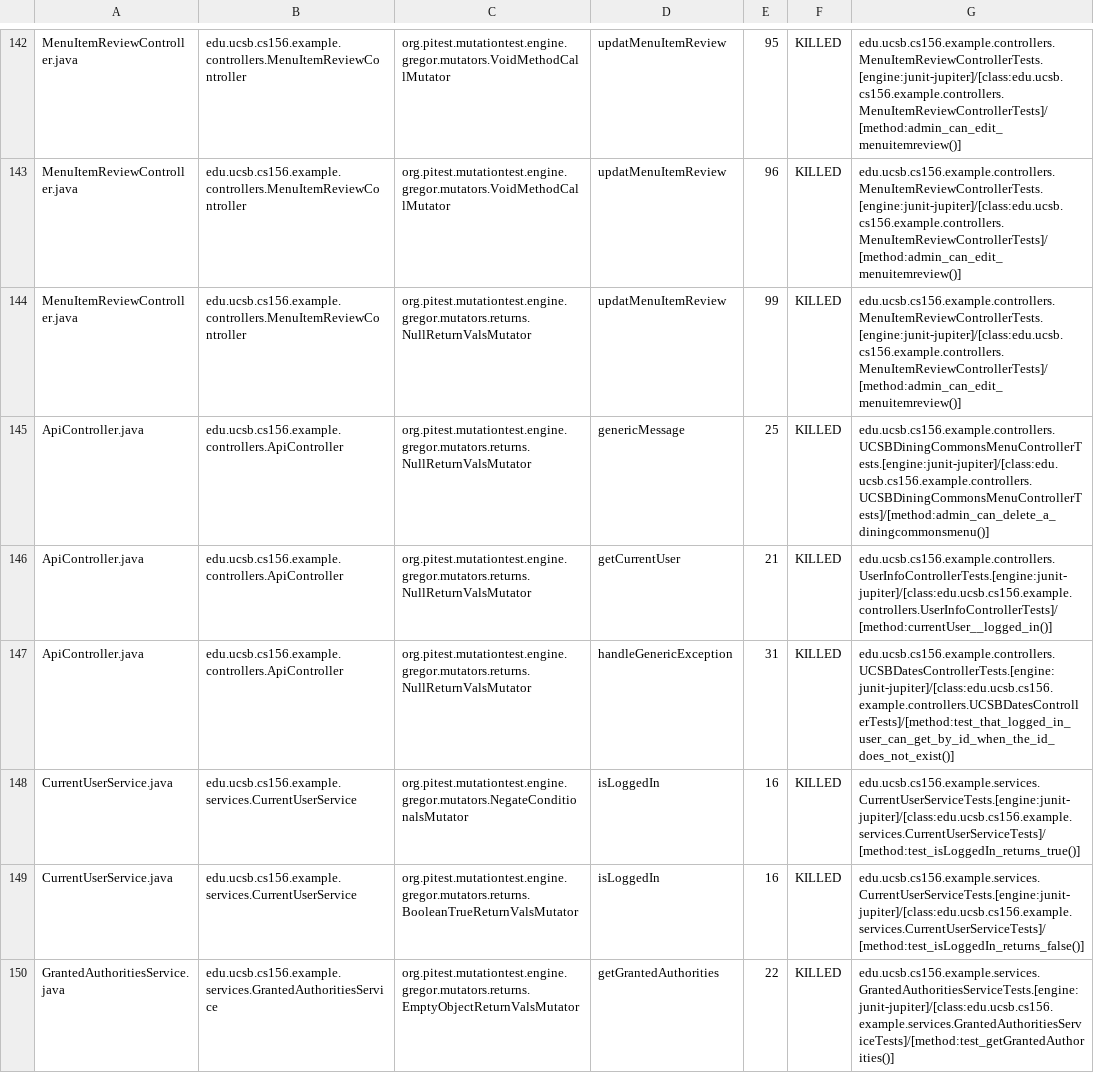
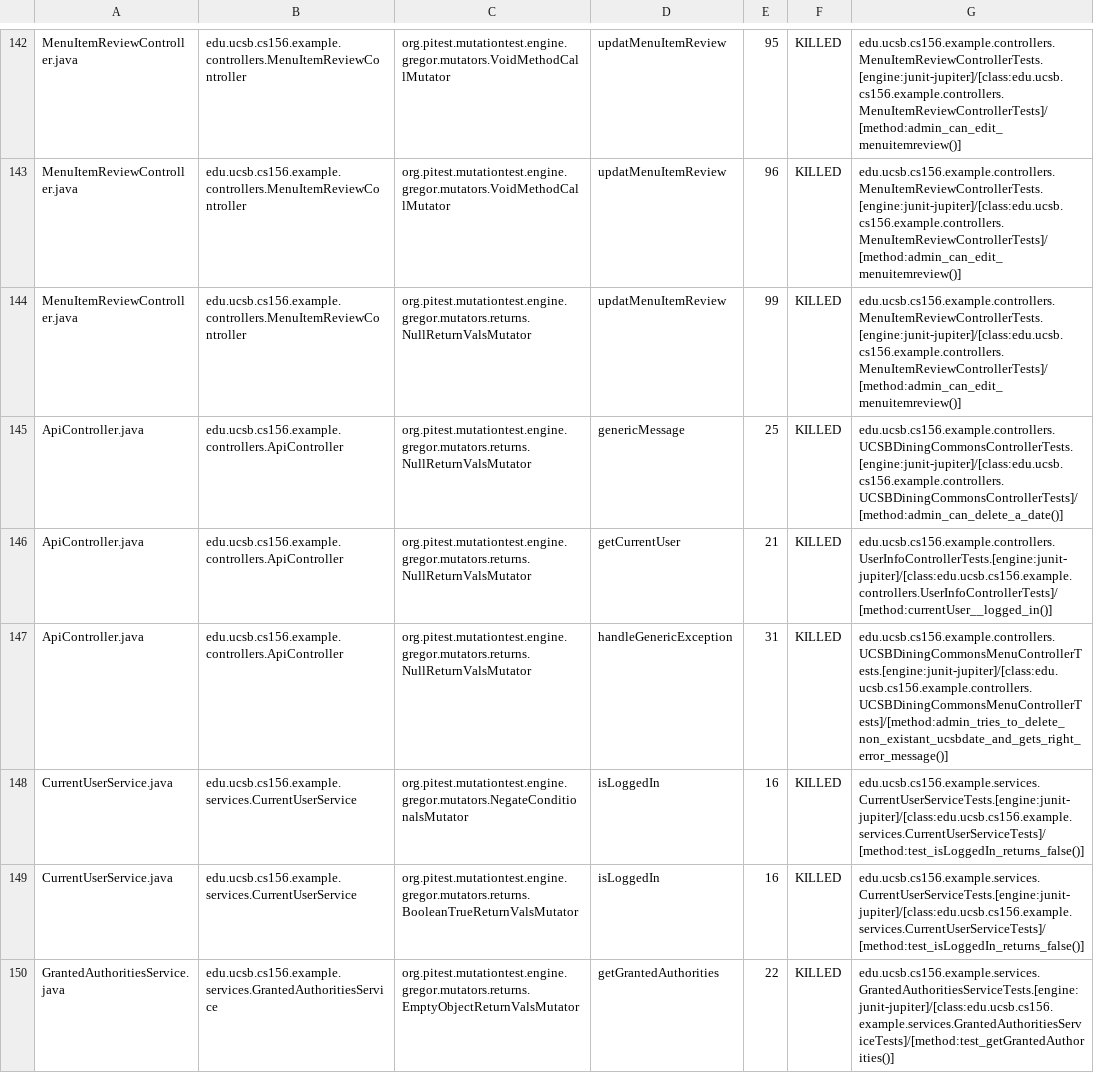
Before and after one commit to ucsb-cs156-m23/team02-m23-10am-3, a CSV file: prs/55/pitest/mutations.csv, drawn as a sheet; only a part is shown, gaps mark what is left out.

Commit message:
Deploying to gh-pages from @ ucsb-cs156-m23/team02-m23-10am-3@8e2c3cfb39d8cd852b184f2ad167ac447ba9163c 🚀

```diff
--- a/prs/55/pitest/mutations.csv
+++ b/prs/55/pitest/mutations.csv
@@ -144,6 +144,6 @@ MenuItemReviewController.java,edu.ucsb.cs156.example.controllers.MenuItemReviewC
 MenuItemReviewController.java,edu.ucsb.cs156.example.controllers.MenuItemReviewController,org.pitest.mutationtest.engine.gregor.mutators.returns.NullReturnValsMutator,updatMenuItemReview,99,KILLED,edu.ucsb.cs156.example.controllers.MenuItemReviewControllerTests.[engine:junit-jupiter]/[class:edu.ucsb.cs156.example.controllers.MenuItemReviewControllerTests]/[method:admin_can_edit_menuitemreview()]
-ApiController.java,edu.ucsb.cs156.example.controllers.ApiController,org.pitest.mutationtest.engine.gregor.mutators.returns.NullReturnValsMutator,genericMessage,25,KILLED,edu.ucsb.cs156.example.controllers.UCSBDiningCommonsMenuControllerTests.[engine:junit-jupiter]/[class:edu.ucsb.cs156.example.controllers.UCSBDiningCommonsMenuControllerTests]/[method:admin_can_delete_a_diningcommonsmenu()]
+ApiController.java,edu.ucsb.cs156.example.controllers.ApiController,org.pitest.mutationtest.engine.gregor.mutators.returns.NullReturnValsMutator,genericMessage,25,KILLED,edu.ucsb.cs156.example.controllers.UCSBDiningCommonsControllerTests.[engine:junit-jupiter]/[class:edu.ucsb.cs156.example.controllers.UCSBDiningCommonsControllerTests]/[method:admin_can_delete_a_date()]
 ApiController.java,edu.ucsb.cs156.example.controllers.ApiController,org.pitest.mutationtest.engine.gregor.mutators.returns.NullReturnValsMutator,getCurrentUser,21,KILLED,edu.ucsb.cs156.example.controllers.UserInfoControllerTests.[engine:junit-jupiter]/[class:edu.ucsb.cs156.example.controllers.UserInfoControllerTests]/[method:currentUser__logged_in()]
-ApiController.java,edu.ucsb.cs156.example.controllers.ApiController,org.pitest.mutationtest.engine.gregor.mutators.returns.NullReturnValsMutator,handleGenericException,31,KILLED,edu.ucsb.cs156.example.controllers.UCSBDatesControllerTests.[engine:junit-jupiter]/[class:edu.ucsb.cs156.example.controllers.UCSBDatesControllerTests]/[method:test_that_logged_in_user_can_get_by_id_when_the_id_does_not_exist()]
-CurrentUserService.java,edu.ucsb.cs156.example.services.CurrentUserService,org.pitest.mutationtest.engine.gregor.mutators.NegateConditionalsMutator,isLoggedIn,16,KILLED,edu.ucsb.cs156.example.services.CurrentUserServiceTests.[engine:junit-jupiter]/[class:edu.ucsb.cs156.example.services.CurrentUserServiceTests]/[method:test_isLoggedIn_returns_true()]
+ApiController.java,edu.ucsb.cs156.example.controllers.ApiController,org.pitest.mutationtest.engine.gregor.mutators.returns.NullReturnValsMutator,handleGenericException,31,KILLED,edu.ucsb.cs156.example.controllers.UCSBDiningCommonsMenuControllerTests.[engine:junit-jupiter]/[class:edu.ucsb.cs156.example.controllers.UCSBDiningCommonsMenuControllerTests]/[method:admin_tries_to_delete_non_existant_ucsbdate_and_gets_right_error_message()]
+CurrentUserService.java,edu.ucsb.cs156.example.services.CurrentUserService,org.pitest.mutationtest.engine.gregor.mutators.NegateConditionalsMutator,isLoggedIn,16,KILLED,edu.ucsb.cs156.example.services.CurrentUserServiceTests.[engine:junit-jupiter]/[class:edu.ucsb.cs156.example.services.CurrentUserServiceTests]/[method:test_isLoggedIn_returns_false()]
 CurrentUserService.java,edu.ucsb.cs156.example.services.CurrentUserService,org.pitest.mutationtest.engine.gregor.mutators.returns.BooleanTrueReturnValsMutator,isLoggedIn,16,KILLED,edu.ucsb.cs156.example.services.CurrentUserServiceTests.[engine:junit-jupiter]/[class:edu.ucsb.cs156.example.services.CurrentUserServiceTests]/[method:test_isLoggedIn_returns_false()]
```
Also changed, not shown: 17 other files.
